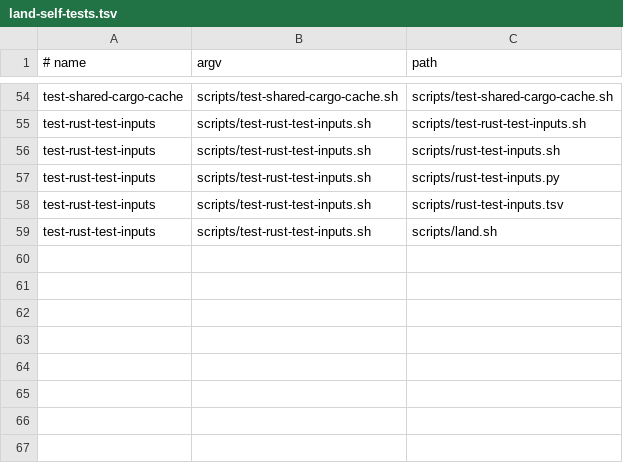
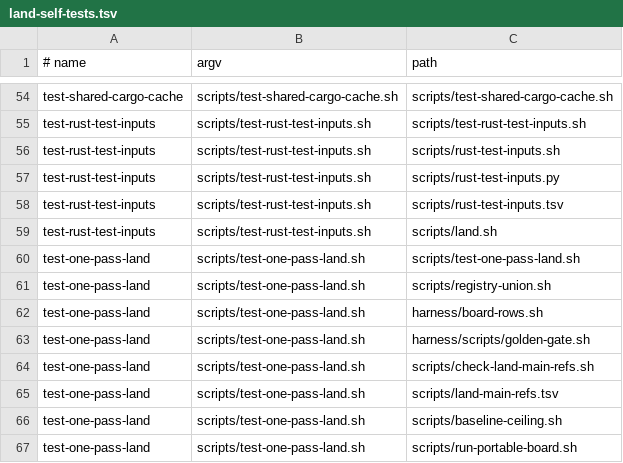
Before and after one commit to tariqrafique/lwc, a TSV file: compiler-rust/scripts/land-self-tests.tsv, drawn as a sheet; only a part is shown, gaps mark what is left out; the diff names each change by its address in the sheet, - before the commit and + after, or states it on an @@ line.

Commit message:
official board 37036c11d866 @ ee92647 + handoff refresh 2026-11-10 21:00 PST (notes 2f273b5, main ee92647)

```diff
--- a/compiler-rust/scripts/land-self-tests.tsv
+++ b/compiler-rust/scripts/land-self-tests.tsv
+row 60: test-one-pass-land | scripts/test-one-pass-land.sh | scripts/test-one-pass-land.sh
+row 61: test-one-pass-land | scripts/test-one-pass-land.sh | scripts/registry-union.sh
+row 62: test-one-pass-land | scripts/test-one-pass-land.sh | harness/board-rows.sh
+row 63: test-one-pass-land | scripts/test-one-pass-land.sh | harness/scripts/golden-gate.sh
+row 64: test-one-pass-land | scripts/test-one-pass-land.sh | scripts/check-land-main-refs.sh
+row 65: test-one-pass-land | scripts/test-one-pass-land.sh | scripts/land-main-refs.tsv
+row 66: test-one-pass-land | scripts/test-one-pass-land.sh | scripts/baseline-ceiling.sh
+row 67: test-one-pass-land | scripts/test-one-pass-land.sh | scripts/run-portable-board.sh
```
Also changed, not shown: compiler-rust/scripts/workspace-path-allowlist.tsv, 22 other files.
